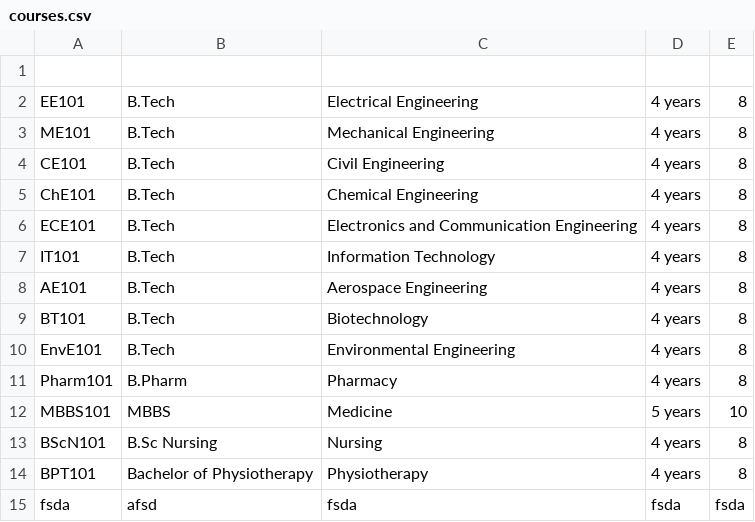
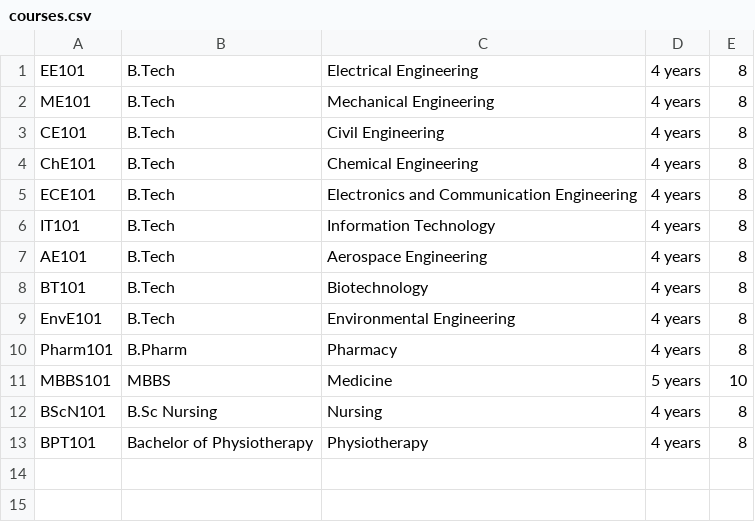
Before and after one commit to arpitgoswami/University-Management-System, a CSV file: csv/courses.csv, drawn as a sheet; the diff names each change by its address in the sheet, - before the commit and + after, or states it on an @@ line.

Commit message:
Message

```diff
--- a/csv/courses.csv
+++ b/csv/courses.csv
-row 1: (empty)
-row 15: fsda | afsd | fsda | fsda | fsda
```
